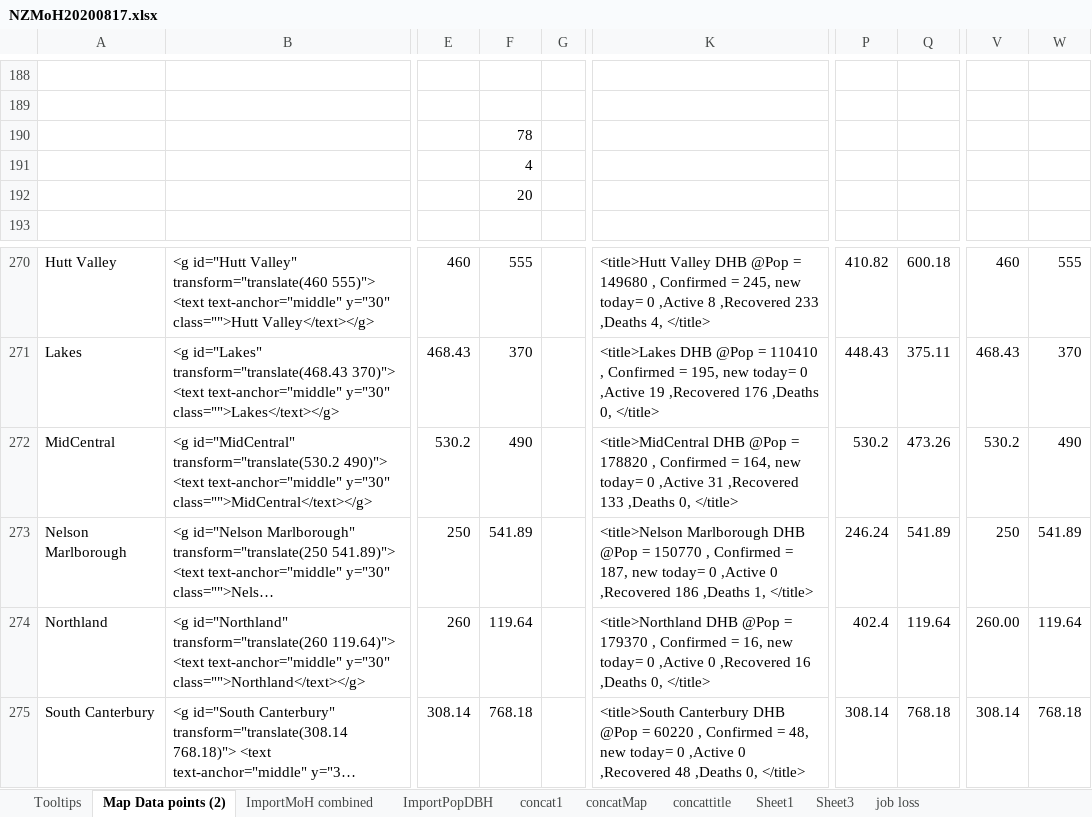
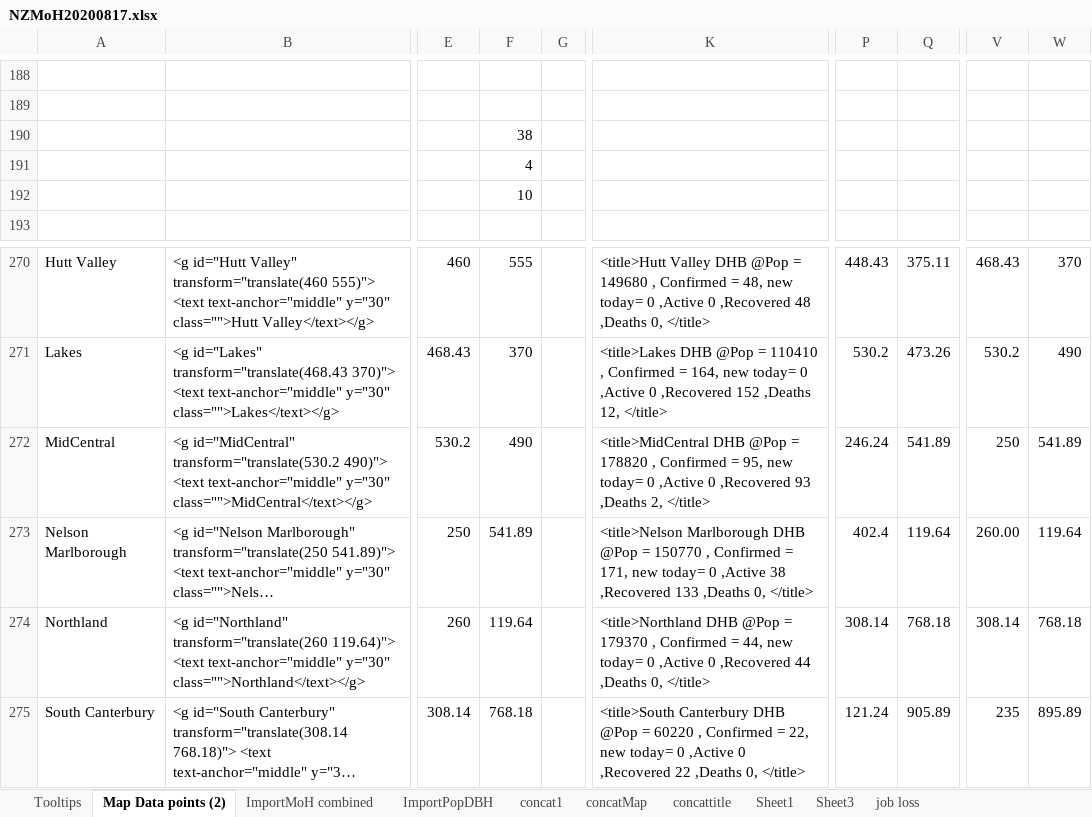
Before and after one commit to drakemax/TestGraphPage, an Excel workbook: NZMoH20200817.xlsx, sheet Map Data points (2), drawn as a sheet; only a part is shown, gaps mark what is left out; long unchanged cells end in …; values as stored, in another font and other column widths than the file's, no cell formats; the diff covers the shown part only; the diff names each change by its address in the sheet, - before the commit and + after, or states it on an @@ line.

```diff
--- a/NZMoH20200817.xlsx (sheet Map Data points (2))
+++ b/NZMoH20200817.xlsx (sheet Map Data points (2))
-F190: 78
+F190: 38
-F192: 20
+F192: 10
-K270: …Confirmed = 245, new today= 0 ,Active 8 ,Recovered 233 ,Deaths 4, </title>
+K270: …Confirmed = 48, new today= 0 ,Active 0 ,Recovered 48 ,Deaths 0, </title>
-P270: 410.82
+P270: 448.43
-Q270: 600.18
+Q270: 375.11
-V270: 460
+V270: 468.43
-W270: 555
+W270: 370
-K271: …Confirmed = 195, new today= 0 ,Active 19 ,Recovered 176 ,Deaths 0, </title>
+K271: …Confirmed = 164, new today= 0 ,Active 0 ,Recovered 152 ,Deaths 12, </title>
-P271: 448.43
+P271: 530.2
-Q271: 375.11
+Q271: 473.26
-V271: 468.43
+V271: 530.2
-W271: 370
+W271: 490
-K272: …Confirmed = 164, new today= 0 ,Active 31 ,Recovered 133 ,Deaths 0, </title>
+K272: …Confirmed = 95, new today= 0 ,Active 0 ,Recovered 93 ,Deaths 2, </title>
-P272: 530.2
+P272: 246.24
-Q272: 473.26
+Q272: 541.89
-V272: 530.2
+V272: 250
-W272: 490
+W272: 541.89
-K273: …Confirmed = 187, new today= 0 ,Active 0 ,Recovered 186 ,Deaths 1, </title>
+K273: …Confirmed = 171, new today= 0 ,Active 38 ,Recovered 133 ,Deaths 0, </title>
-P273: 246.24
+P273: 402.4
-Q273: 541.89
+Q273: 119.64
-V273: 250
+V273: 260.00
-W273: 541.89
+W273: 119.64
-K274: …Confirmed = 16, new today= 0 ,Active 0 ,Recovered 16 ,Deaths 0,…
+K274: …Confirmed = 44, new today= 0 ,Active 0 ,Recovered 44 ,Deaths 0,…
-P274: 402.4
+P274: 308.14
-Q274: 119.64
+Q274: 768.18
-V274: 260.00
+V274: 308.14
-W274: 119.64
+W274: 768.18
-K275: …Confirmed = 48, new today= 0 ,Active 0 ,Recovered 48 ,Deaths 0,…
+K275: …Confirmed = 22, new today= 0 ,Active 0 ,Recovered 22 ,Deaths 0,…
-P275: 308.14
+P275: 121.24
-Q275: 768.18
+Q275: 905.89
-V275: 308.14
+V275: 235
-W275: 768.18
+W275: 895.89
```
Also changed, not shown: 5 added rows, 5 removed rows, 3 moved rows and 335 edited cells elsewhere in this sheet, sheet ImportMoH combined, sheet Tooltips, cell formats, formulas that keep their value, 1 other file.
